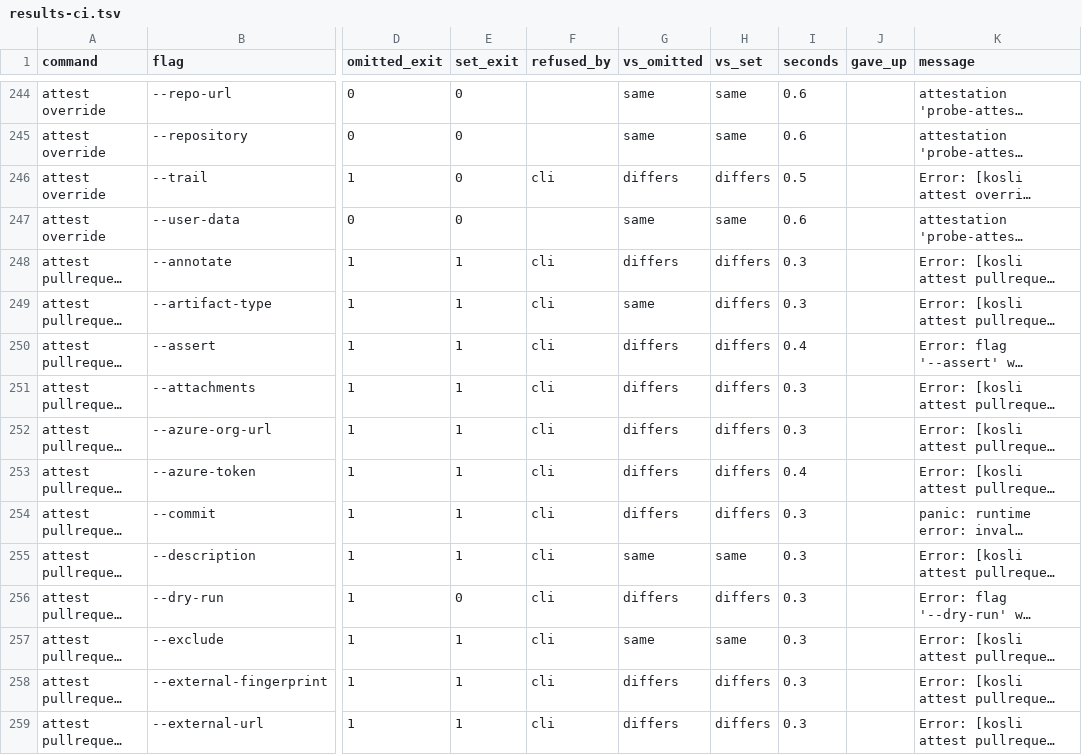
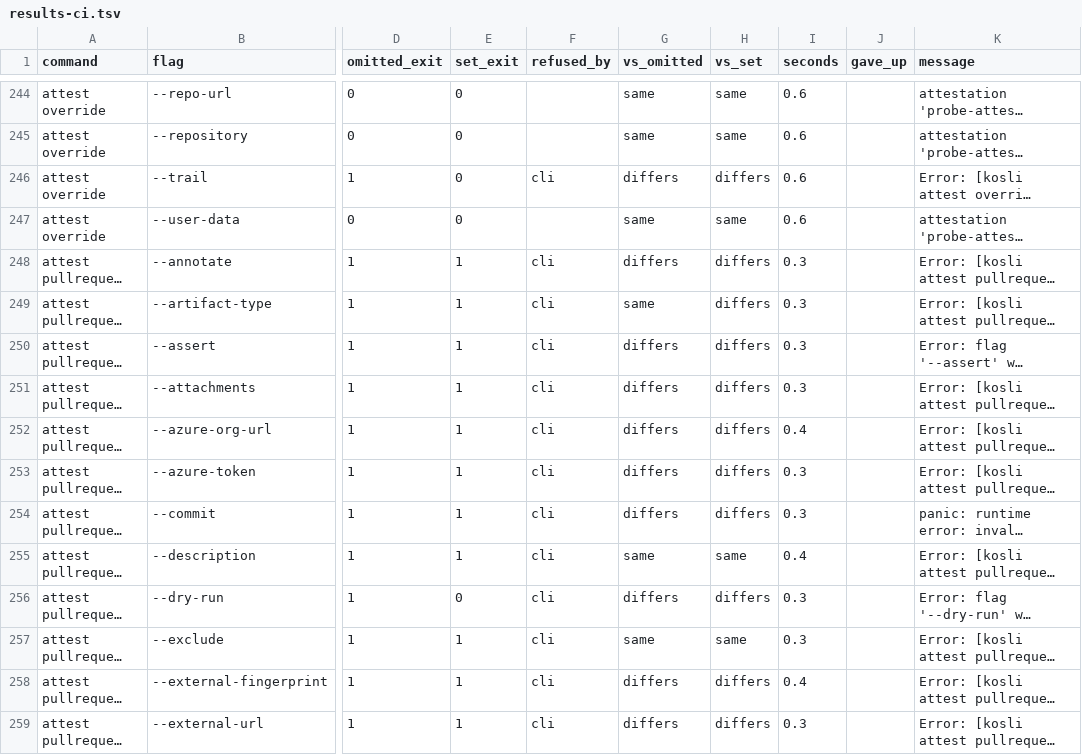
Before and after one commit to kosli-dev/cli, a TSV file: empty-flag-audit/results-ci.tsv, drawn as a sheet; only a part is shown, gaps mark what is left out; long unchanged cells end in …; the diff covers the shown part only; the diff names each change by its address in the sheet, - before the commit and + after, or states it on an @@ line.

```diff
--- a/empty-flag-audit/results-ci.tsv
+++ b/empty-flag-audit/results-ci.tsv
-I246 (seconds): 0.5
+I246 (seconds): 0.6
-I250 (seconds): 0.4
+I250 (seconds): 0.3
-I252 (seconds): 0.3
+I252 (seconds): 0.4
-I253 (seconds): 0.4
+I253 (seconds): 0.3
-I255 (seconds): 0.3
+I255 (seconds): 0.4
-I258 (seconds): 0.3
+I258 (seconds): 0.4
```
Also changed, not shown: 187 edited cells elsewhere in this file, empty-flag-audit/results.tsv, 5 other files.
